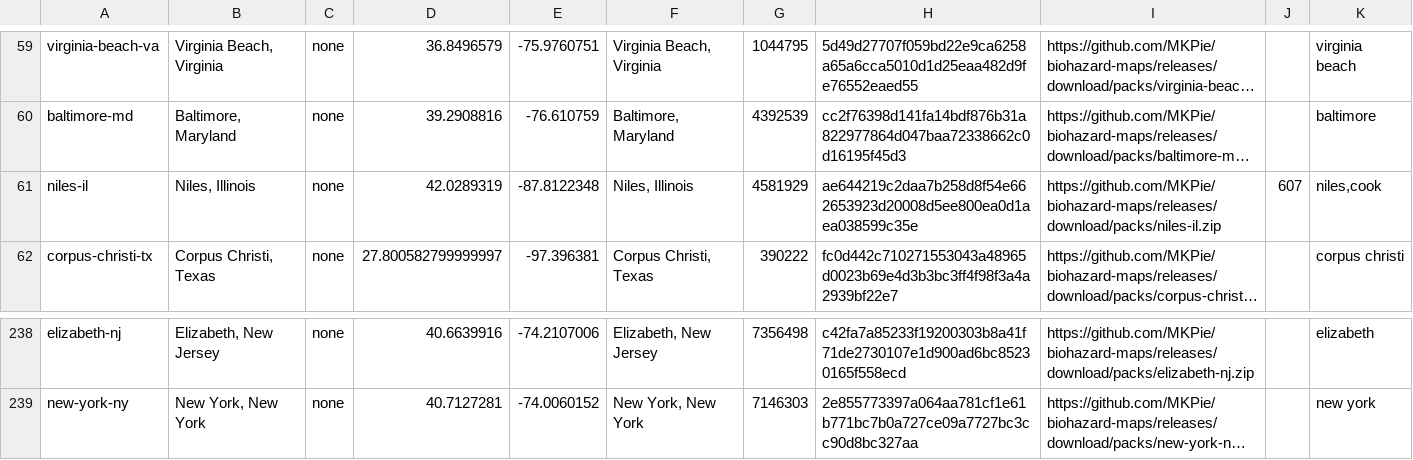
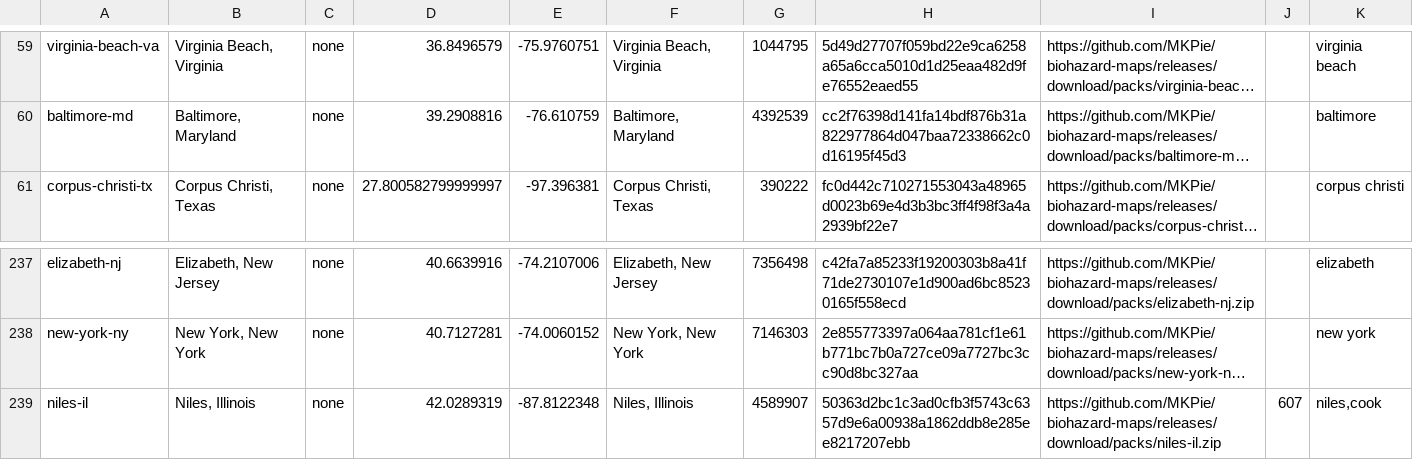
Before and after one commit to MKPie/biohazard-maps, a TSV file: regions.tsv, drawn as a sheet; only a part is shown, gaps mark what is left out; long unchanged cells end in …; removed rows and columns are numbered as before the commit, all else as after; the diff names each change by its address in the sheet, - before the commit and + after, or states it on an @@ line.

Commit message:
Add map pack niles-il

```diff
--- a/regions.tsv
+++ b/regions.tsv
-row 61: niles-il | Niles, Illinois | none | 42.0289319 | -87.8122348 | Niles, Illinois | 4581929 | ae644219c2daa7b258d8f54e662653923d20008d5ee800ea0d1aea038599c35e | https://github.com/MKPie/biohazard-maps/releases/download/packs/niles-il.zip | 607 | niles,cook
+row 239: niles-il | Niles, Illinois | none | 42.0289319 | -87.8122348 | Niles, Illinois | 4589907 | 50363d2bc1c3ad0cfb3f5743c6357d9e6a00938a1862ddb8e285ee8217207ebb | https://github.com/MKPie/biohazard-maps/releases/download/packs/niles-il.zip | 607 | niles,cook
```
